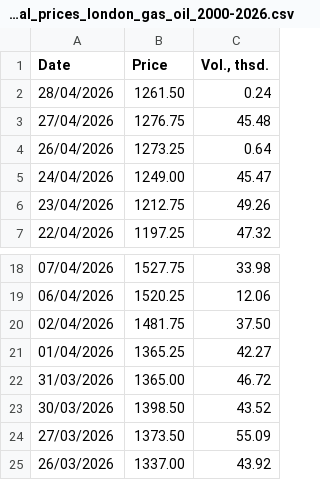
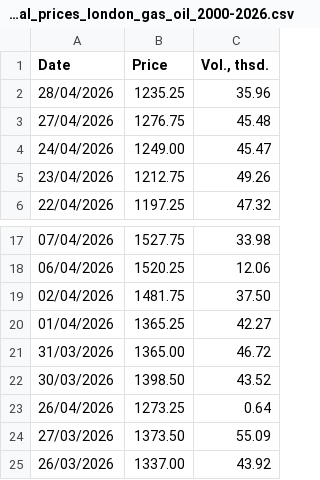
Before and after one commit to em-sig-git/investing-data-tracker-files, a CSV file: data/investing.com_historical_prices_london_gas_oil_2000-2026.csv, drawn as a sheet; only a part is shown, gaps mark what is left out.

```diff
--- a/data/investing.com_historical_prices_london_gas_oil_2000-2026.csv
+++ b/data/investing.com_historical_prices_london_gas_oil_2000-2026.csv
@@ -1,5 +1,4 @@
 Date,Price,"Vol., thsd."
-28/04/2026,1261.50,0.24
+28/04/2026,1235.25,35.96
 27/04/2026,1276.75,45.48
-26/04/2026,1273.25,0.64
 24/04/2026,1249.00,45.47
@@ -23,2 +22,3 @@
 30/03/2026,1398.50,43.52
+26/04/2026,1273.25,0.64
 27/03/2026,1373.50,55.09
```
